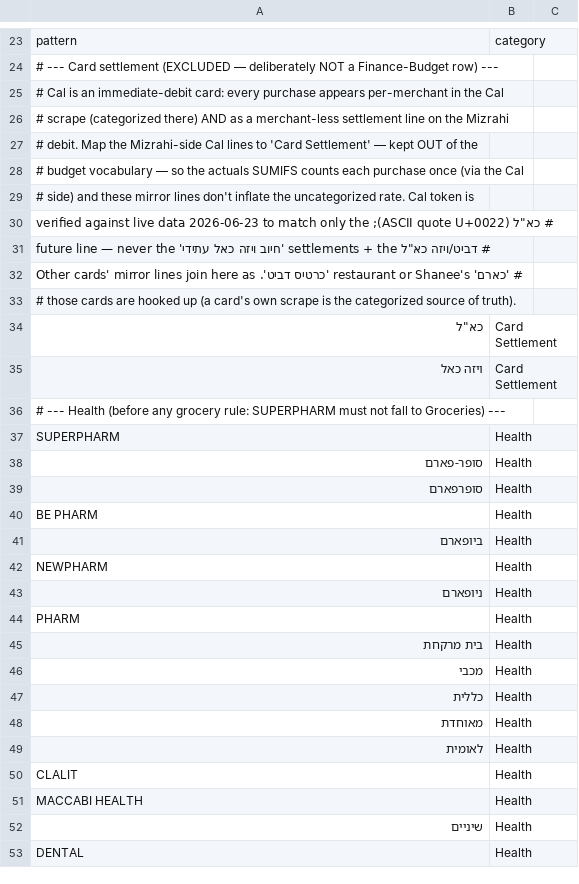
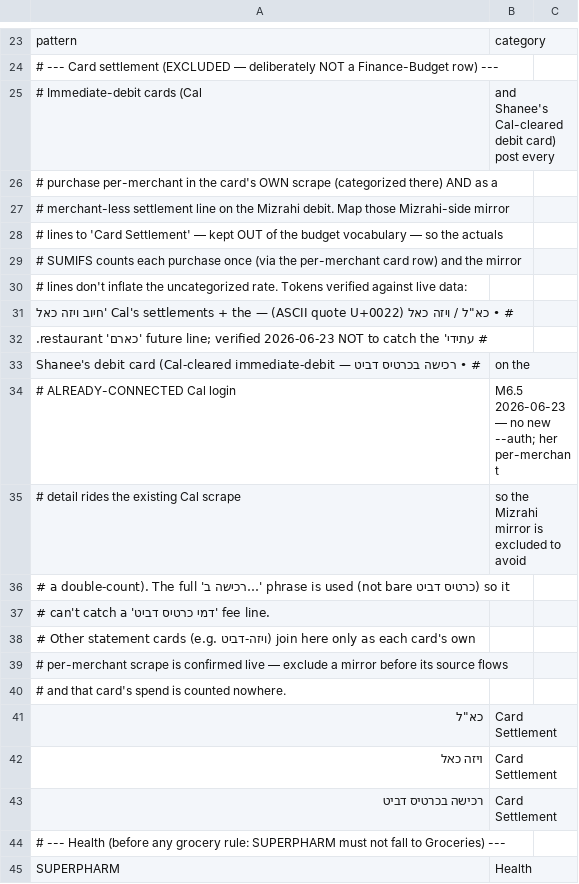
Before and after one commit to AdarGit008/Family-Inc, a CSV file: seeds/14_Finance_Category_Rules.csv, drawn as a sheet; only a part is shown, gaps mark what is left out; the shorter side is filled out with more unchanged rows.

```diff
--- a/seeds/14_Finance_Category_Rules.csv
+++ b/seeds/14_Finance_Category_Rules.csv
@@ -24,13 +24,21 @@ pattern,category
 # --- Card settlement (EXCLUDED — deliberately NOT a Finance-Budget row) ---
-# Cal is an immediate-debit card: every purchase appears per-merchant in the Cal
-# scrape (categorized there) AND as a merchant-less settlement line on the Mizrahi
-# debit. Map the Mizrahi-side Cal lines to 'Card Settlement' — kept OUT of the
-# budget vocabulary — so the actuals SUMIFS counts each purchase once (via the Cal
-# side) and these mirror lines don't inflate the uncategorized rate. Cal token is
-# כא"ל (ASCII quote U+0022); verified against live data 2026-06-23 to match only the
-# דביט/ויזה כא"ל settlements + the 'חיוב ויזה כאל עתידי' future line — never the
-# 'כארם' restaurant or Shanee's 'כרטיס דביט'. Other cards' mirror lines join here as
-# those cards are hooked up (a card's own scrape is the categorized source of truth).
+# Immediate-debit cards (Cal, and Shanee's Cal-cleared debit card) post every
+# purchase per-merchant in the card's OWN scrape (categorized there) AND as a
+# merchant-less settlement line on the Mizrahi debit. Map those Mizrahi-side mirror
+# lines to 'Card Settlement' — kept OUT of the budget vocabulary — so the actuals
+# SUMIFS counts each purchase once (via the per-merchant card row) and the mirror
+# lines don't inflate the uncategorized rate. Tokens verified against live data:
+#  • כא"ל / ויזה כאל (ASCII quote U+0022) — Cal's settlements + the 'חיוב ויזה כאל
+#    עתידי' future line; verified 2026-06-23 NOT to catch the 'כארם' restaurant.
+#  • רכישה בכרטיס דביט — Shanee's debit card (Cal-cleared immediate-debit, on the
+#    ALREADY-CONNECTED Cal login, M6.5 2026-06-23 — no new --auth; her per-merchant
+#    detail rides the existing Cal scrape, so the Mizrahi mirror is excluded to avoid
+#    a double-count). The full 'רכישה ב…' phrase is used (not bare כרטיס דביט) so it
+#    can't catch a 'דמי כרטיס דביט' fee line.
+# Other statement cards (e.g. ויזה-דביט) join here only as each card's own
+# per-merchant scrape is confirmed live — exclude a mirror before its source flows
+# and that card's spend is counted nowhere.
 כא"ל,Card Settlement
 ויזה כאל,Card Settlement
+רכישה בכרטיס דביט,Card Settlement
 # --- Health (before any grocery rule: SUPERPHARM must not fall to Groceries) ---
```
Also changed, not shown: 6 other files.
